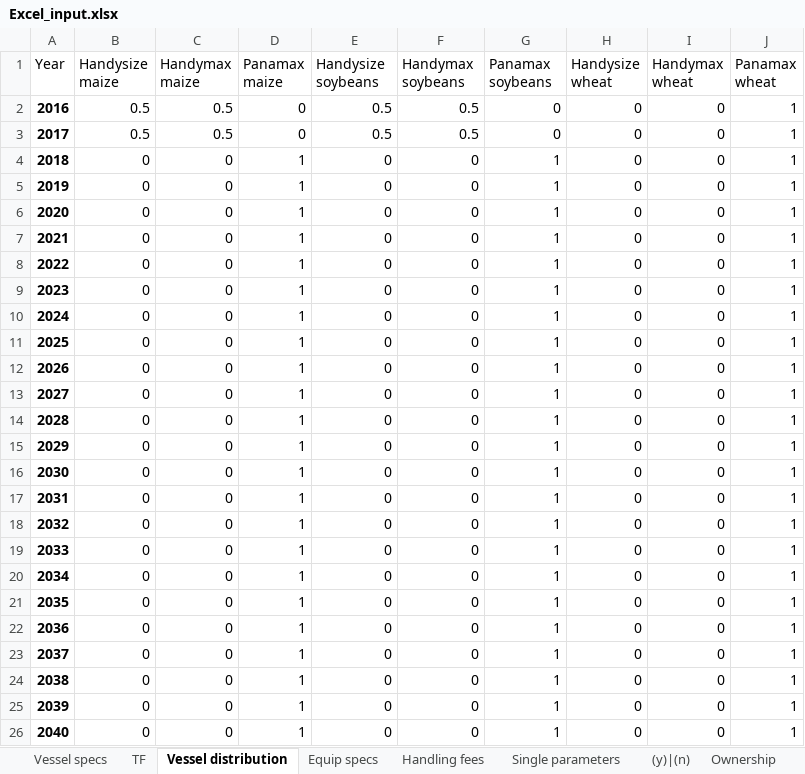
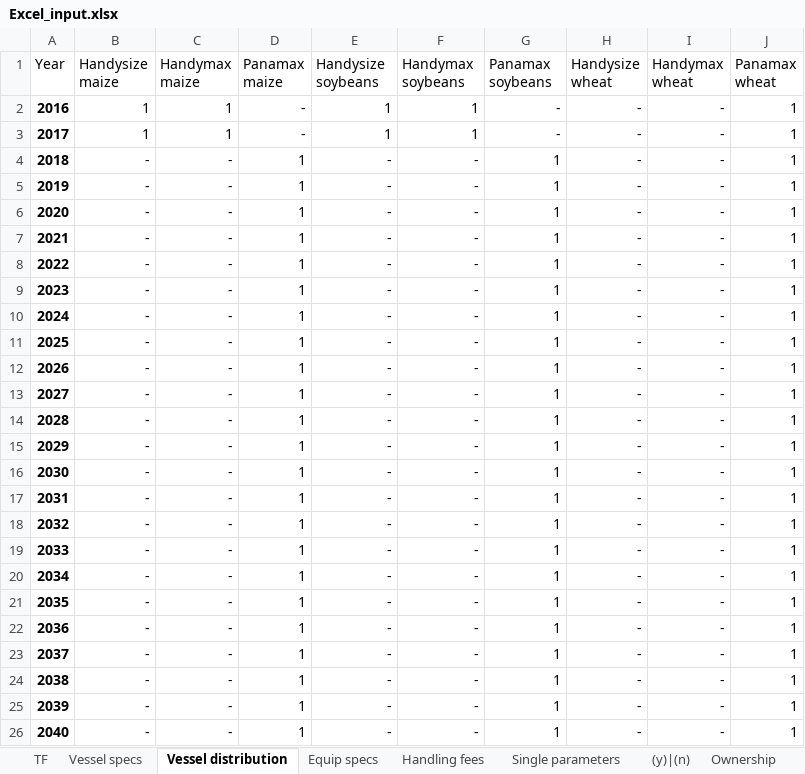
Before and after one commit to TUDelft-CITG/OpenTISim, an Excel workbook: Excel_input.xlsx, sheet Vessel distribution, drawn as a sheet; values as stored, in another font and other column widths than the file's, no borders; the diff names each change by its address in the sheet, - before the commit and + after, or states it on an @@ line.

```diff
--- a/Excel_input.xlsx (sheet Vessel distribution)
+++ b/Excel_input.xlsx (sheet Vessel distribution)
@@ sheet tab order changed: TF | Vessel specs | Vessel distribution | Equip specs | Handling fees | Single parameters | (y)|(n) | Ownership @@
-B2:B3 (Handysize maize): 0.5
+B2:B3 (Handysize maize): 1
-C2:C3 (Handymax maize): 0.5
+C2:C3 (Handymax maize): 1
-D2:D3 (Panamax maize): 0
+D2:D3 (Panamax maize): -
-E2:E3 (Handysize soybeans): 0.5
+E2:E3 (Handysize soybeans): 1
-F2:F3 (Handymax soybeans): 0.5
+F2:F3 (Handymax soybeans): 1
-G2:G3 (Panamax soybeans): 0
+G2:G3 (Panamax soybeans): -
-H2:H26 (Handysize wheat): 0
+H2:H26 (Handysize wheat): -
-I2:I26 (Handymax wheat): 0
+I2:I26 (Handymax wheat): -
-B4:B26 (Handysize maize): 0
+B4:B26 (Handysize maize): -
-C4:C26 (Handymax maize): 0
+C4:C26 (Handymax maize): -
-E4:E26 (Handysize soybeans): 0
+E4:E26 (Handysize soybeans): -
-F4:F26 (Handymax soybeans): 0
+F4:F26 (Handymax soybeans): -
```
Also changed, not shown: sheet Equip specs, sheet Vessel specs, sheet Single parameters, sheet Existing port, sheet Ownership, other sheet tabs, 1 other file.
